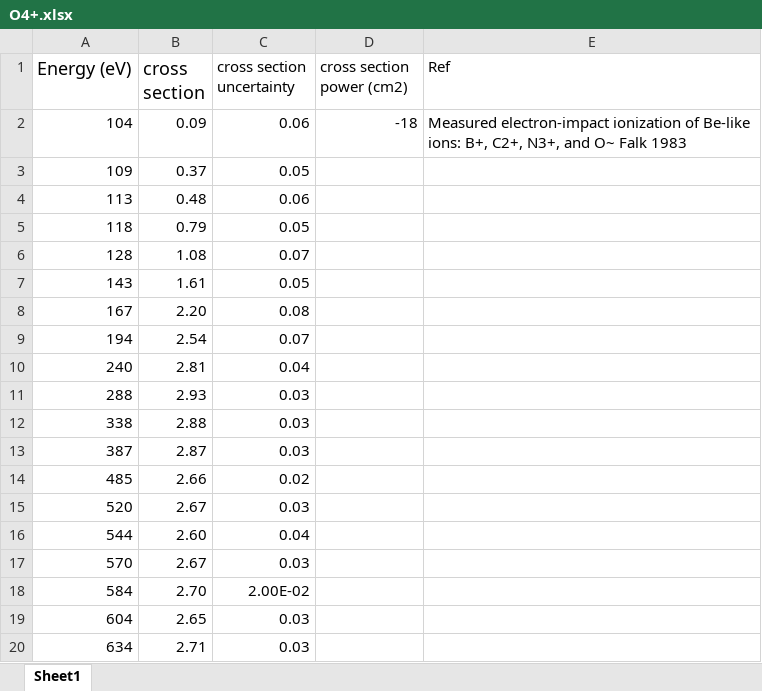
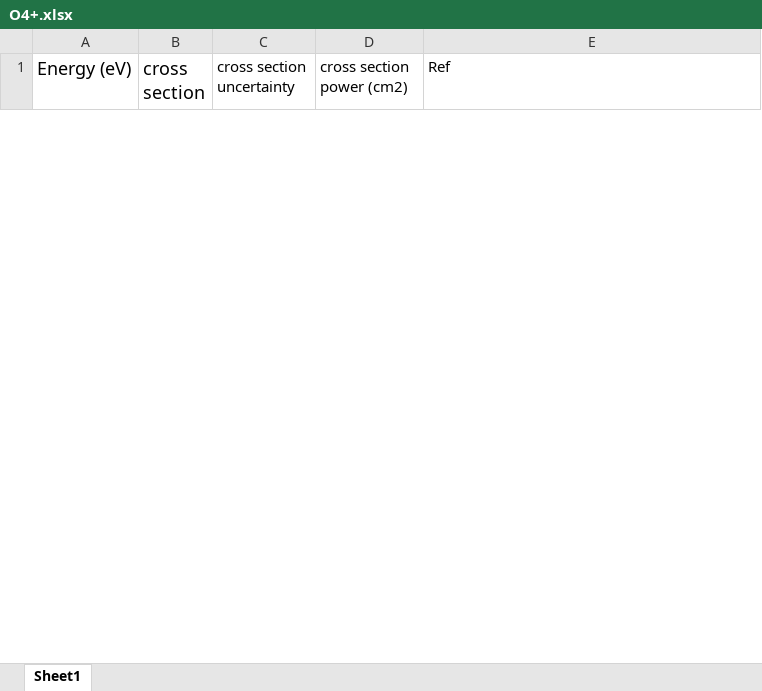
Before and after one commit to gmondee/CHANDRA-Rates, an Excel workbook: csdata/O/SI/O4+.xlsx, sheet Sheet1, drawn as a sheet; only a part is shown; values as stored, in another font and other column widths than the file's, no borders; charts and pictures not drawn; removed rows and columns are numbered as before the commit, all else as after; the diff covers the shown part only; the diff names each change by its address in the sheet, - before the commit and + after, or states it on an @@ line.

```diff
--- a/csdata/O/SI/O4+.xlsx (sheet Sheet1)
+++ b/csdata/O/SI/O4+.xlsx (sheet Sheet1)
-row 2: 104 | 0.09 | 0.06 | -18 | Measured electron-impact ionization of Be-like ions: B+, C2+, N3+, and O~ Falk 1983
-row 3: 109 | 0.37 | 0.05
-row 4: 113 | 0.48 | 0.06
-row 5: 118 | 0.79 | 0.05
-row 6: 128 | 1.08 | 0.07
-row 7: 143 | 1.61 | 0.05
-row 8: 167 | 2.20 | 0.08
-row 9: 194 | 2.54 | 0.07
-row 10: 240 | 2.81 | 0.04
-row 11: 288 | 2.93 | 0.03
-row 12: 338 | 2.88 | 0.03
-row 13: 387 | 2.87 | 0.03
-row 14: 485 | 2.66 | 0.02
-row 15: 520 | 2.67 | 0.03
-row 16: 544 | 2.60 | 0.04
-row 17: 570 | 2.67 | 0.03
-row 18: 584 | 2.70 | 2.00E-02
-row 19: 604 | 2.65 | 0.03
-row 20: 634 | 2.71 | 0.03
```
Also changed, not shown: 39 added rows and 6 removed rows elsewhere in this sheet, csdata/O/SI/O5+.xlsx, 11 other files.
